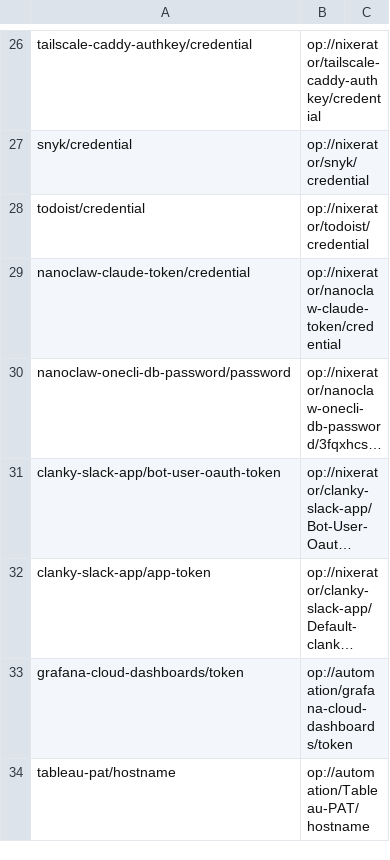
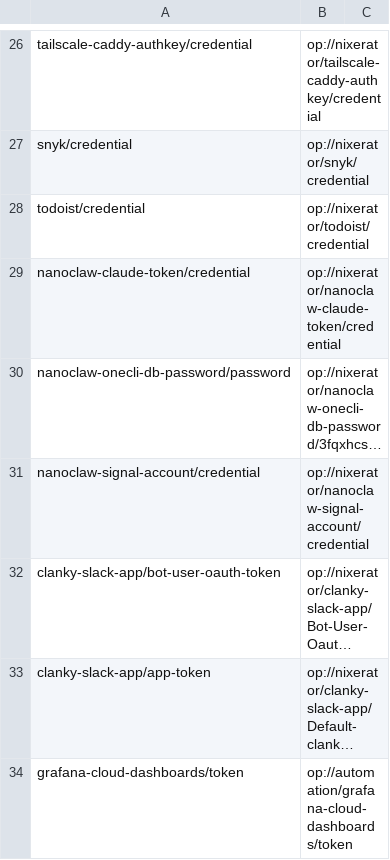
Before and after one commit to bashfulrobot/nixerator, a TSV file: modules/apps/cli/render-secrets/gopass-map.tsv, drawn as a sheet; only a part is shown, gaps mark what is left out; the shorter side is filled out with more unchanged rows; long unchanged cells end in …; the diff names each change by its address in the sheet, - before the commit and + after, or states it on an @@ line.

Commit message:
feat(nanoclaw): add Signal channel, fix gopass wording (#781)
* docs(nanoclaw): describe the gopass render path, fix stale Slack-row note

* feat(nanoclaw): add Signal channel via signal-cli linked device

* docs(nanoclaw): add Signal setup, link and wire steps

```diff
--- a/modules/apps/cli/render-secrets/gopass-map.tsv
+++ b/modules/apps/cli/render-secrets/gopass-map.tsv
+row 31: nanoclaw-signal-account/credential | op://nixerator/nanoclaw-signal-account/credential
```
Also changed, not shown: 5 other files.
